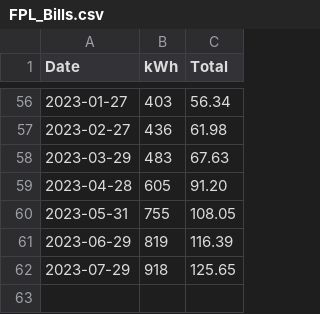
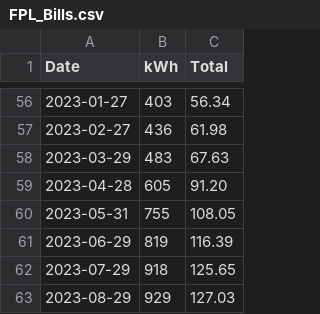
Before and after one commit to BGQM/fpl, a CSV file: FPL_Bills.csv, drawn as a sheet; only a part is shown, gaps mark what is left out.

Commit message:
Update FPL_Bills.csv

```diff
--- a/FPL_Bills.csv
+++ b/FPL_Bills.csv
@@ -62 +62,2 @@ Date,kWh,Total
 2023-07-29,918 ,125.65
+2023-08-29,929 ,127.03
```
